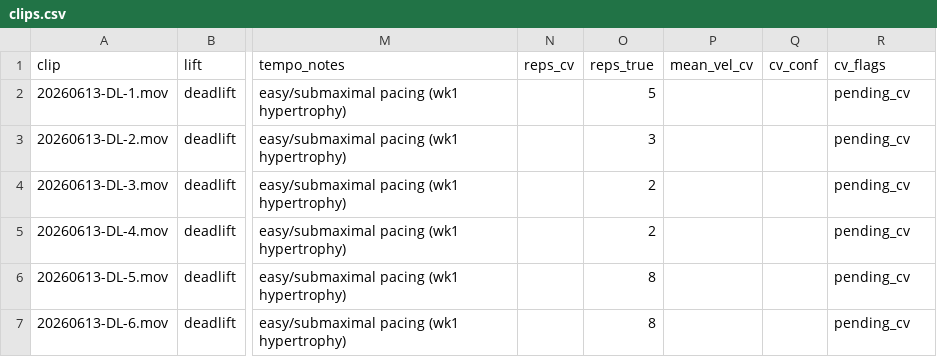
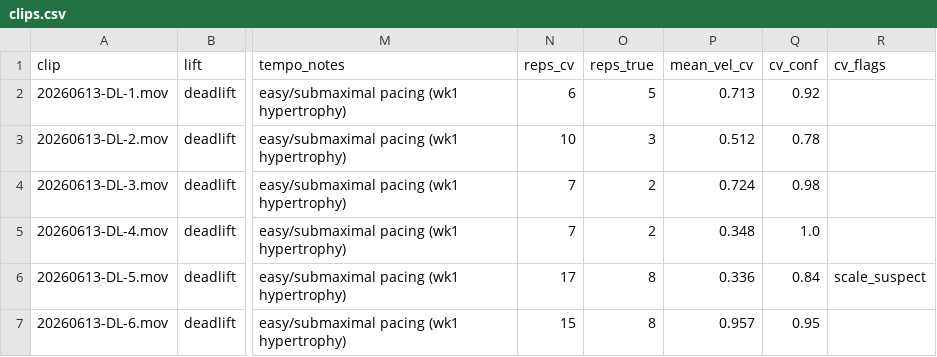
Before and after one commit to jimartter-git/vbt, a CSV file: dataset/clips.csv, drawn as a sheet; only a part is shown, gaps mark what is left out; the diff names each change by its address in the sheet, - before the commit and + after, or states it on an @@ line.

```diff
--- a/dataset/clips.csv
+++ b/dataset/clips.csv
-N2 (reps_cv): (empty)
+N2 (reps_cv): 6
-P2 (mean_vel_cv): (empty)
+P2 (mean_vel_cv): 0.713
-Q2 (cv_conf): (empty)
+Q2 (cv_conf): 0.92
-R2:R5 (cv_flags): pending_cv
+R2:R5 (cv_flags): (empty)
-N3 (reps_cv): (empty)
+N3 (reps_cv): 10
-P3 (mean_vel_cv): (empty)
+P3 (mean_vel_cv): 0.512
-Q3 (cv_conf): (empty)
+Q3 (cv_conf): 0.78
-N4:N5 (reps_cv): (empty)
+N4:N5 (reps_cv): 7
-P4 (mean_vel_cv): (empty)
+P4 (mean_vel_cv): 0.724
-Q4 (cv_conf): (empty)
+Q4 (cv_conf): 0.98
-P5 (mean_vel_cv): (empty)
+P5 (mean_vel_cv): 0.348
-Q5 (cv_conf): (empty)
+Q5 (cv_conf): 1.0
-N6 (reps_cv): (empty)
+N6 (reps_cv): 17
-P6 (mean_vel_cv): (empty)
+P6 (mean_vel_cv): 0.336
-Q6 (cv_conf): (empty)
+Q6 (cv_conf): 0.84
-R6 (cv_flags): pending_cv
+R6 (cv_flags): scale_suspect
-N7 (reps_cv): (empty)
+N7 (reps_cv): 15
-P7 (mean_vel_cv): (empty)
+P7 (mean_vel_cv): 0.957
-Q7 (cv_conf): (empty)
+Q7 (cv_conf): 0.95
-R7 (cv_flags): pending_cv
+R7 (cv_flags): (empty)
```
Also changed, not shown: dataset/raw/manifest.csv, dataset/sets.csv, 1 other file.
